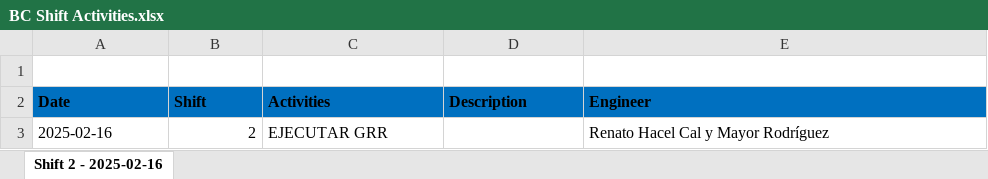
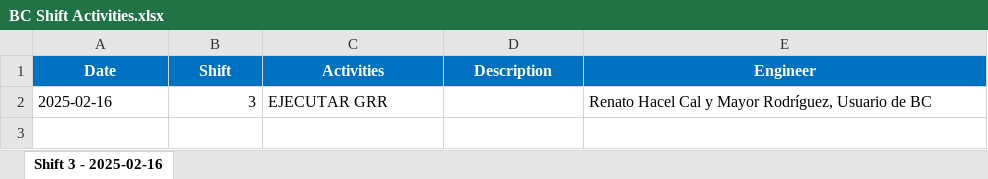
Before and after one commit to renatohacel/burnin-status-app, an Excel workbook: backend-status-burnin/BC Shift Activities.xlsx, sheet Shift 3 - 2025-02-16, drawn as a sheet; values as stored, in another font and other column widths than the file's, no borders; removed rows and columns are numbered as before the commit, all else as after; the diff names each change by its address in the sheet, - before the commit and + after, or states it on an @@ line.

```diff
--- a/backend-status-burnin/BC Shift Activities.xlsx (sheet Shift 3 - 2025-02-16)
+++ b/backend-status-burnin/BC Shift Activities.xlsx (sheet Shift 3 - 2025-02-16)
-sheet tab: Shift 2 - 2025-02-16
+sheet tab: Shift 3 - 2025-02-16
-row 1: (empty)
@@ A1:E1 text colour: black → #FFFFFF, alignment: left → center @@
-B2 (Shift): 2
+B2 (Shift): 3
-E2 (Engineer): Renato Hacel Cal y Mayor Rodríguez
+E2 (Engineer): Renato Hacel Cal y Mayor Rodríguez, Usuario de BC
```
Also changed, not shown: backend-status-burnin/Burnin Shift Activities.xlsx, 4 other files.
